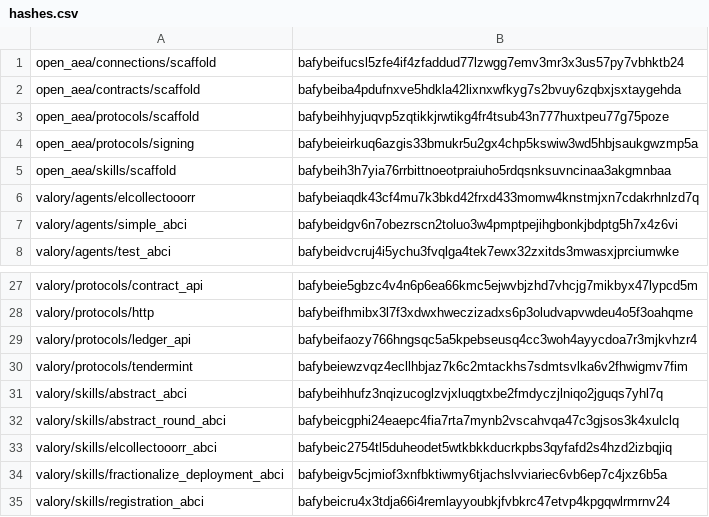
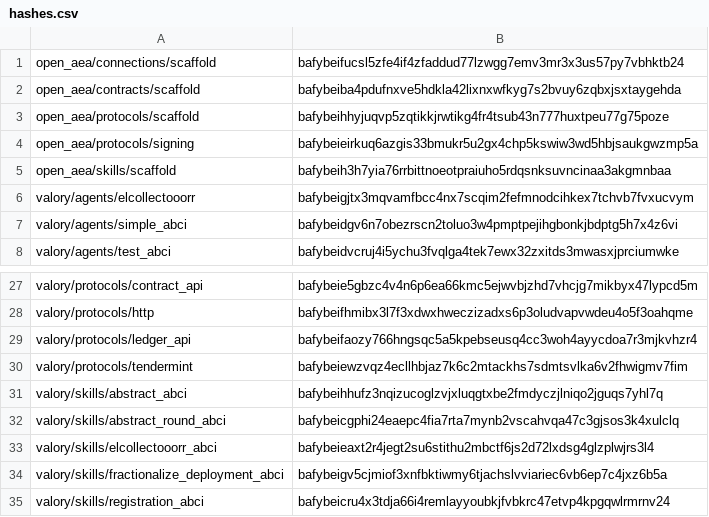
Before and after one commit to valory-xyz/agent-academy-1, a CSV file: packages/hashes.csv, drawn as a sheet; only a part is shown, gaps mark what is left out.

```diff
--- a/packages/hashes.csv
+++ b/packages/hashes.csv
@@ -5,3 +5,3 @@ open_aea/protocols/signing,bafybeieirkuq6azgis33bmukr5u2gx4chp5kswiw3wd5hbjsaukg
 open_aea/skills/scaffold,bafybeih3h7yia76rrbittnoeotpraiuho5rdqsnksuvncinaa3akgmnbaa
-valory/agents/elcollectooorr,bafybeiaqdk43cf4mu7k3bkd42frxd433momw4knstmjxn7cdakrhnlzd7q
+valory/agents/elcollectooorr,bafybeigjtx3mqvamfbcc4nx7scqim2fefmnodcihkex7tchvb7fvxucvym
 valory/agents/simple_abci,bafybeidgv6n7obezrscn2toluo3w4pmptpejihgbonkjbdptg5h7x4z6vi
@@ -32,3 +32,3 @@ valory/skills/abstract_abci,bafybeihhufz3nqizucoglzvjxluqgtxbe2fmdyczjlniqo2jguq
 valory/skills/abstract_round_abci,bafybeicgphi24eaepc4fia7rta7mynb2vscahvqa47c3gjsos3k4xulclq
-valory/skills/elcollectooorr_abci,bafybeic2754tl5duheodet5wtkbkkducrkpbs3qyfafd2s4hzd2izbqjiq
+valory/skills/elcollectooorr_abci,bafybeieaxt2r4jegt2su6stithu2mbctf6js2d72lxdsg4glzplwjrs3l4
 valory/skills/fractionalize_deployment_abci,bafybeigv5cjmiof3xnfbktiwmy6tjachslvviariec6vb6ep7c4jxz6b5a
```
Also changed, not shown: 3 other files.
